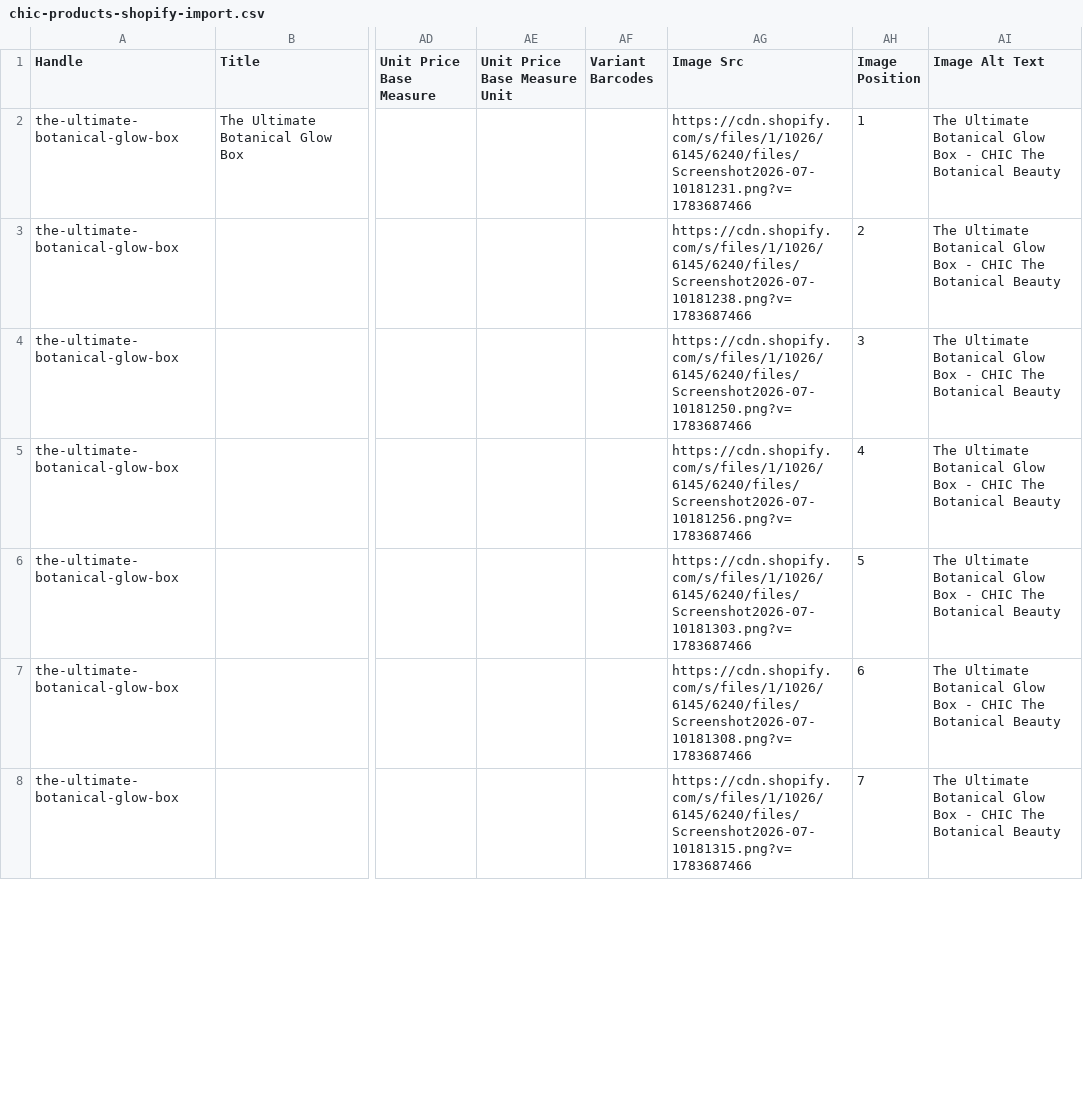
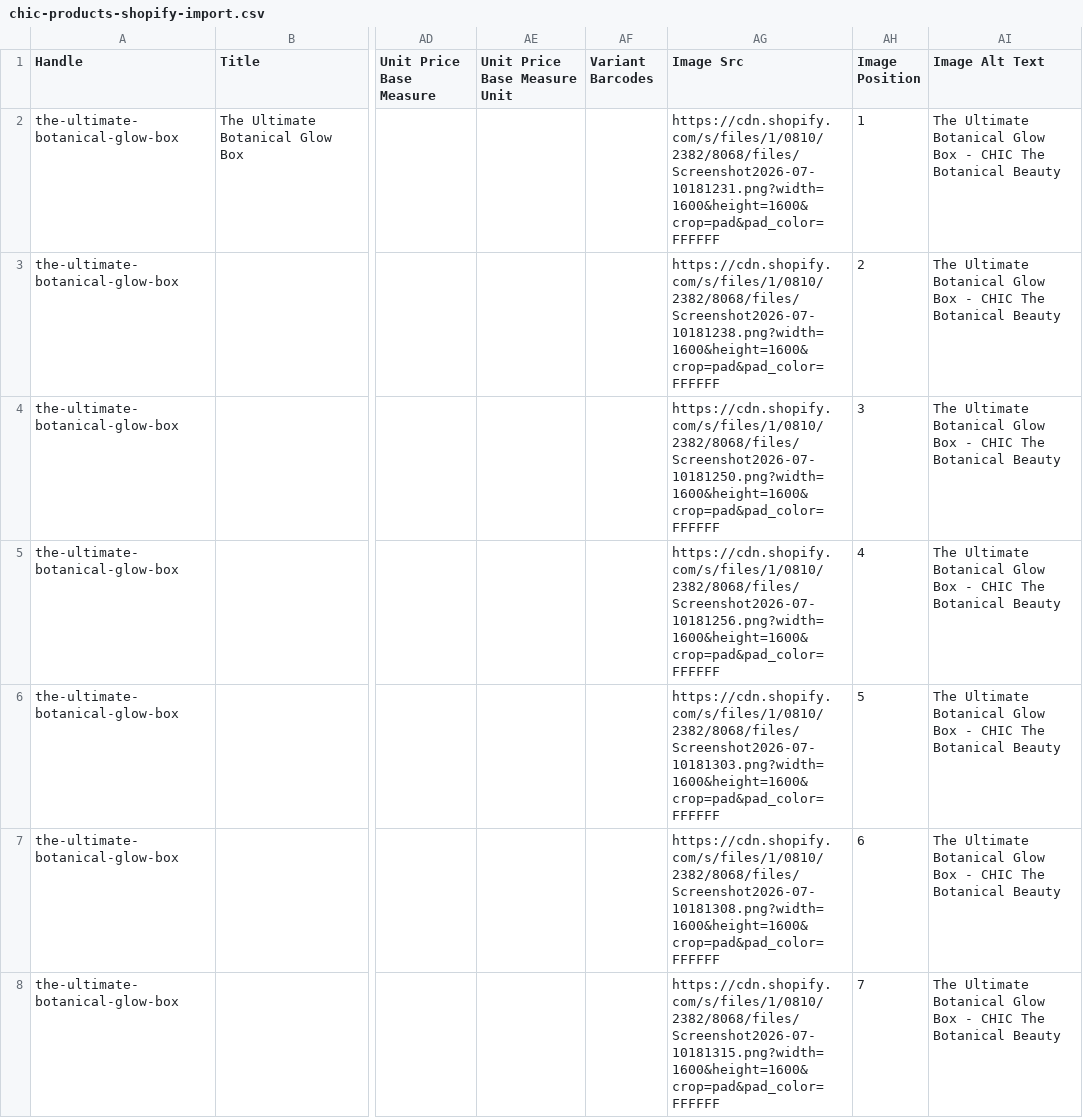
Before and after one commit to Shubham-708/Chic-iifetech-shopify, a CSV file: product-data/chic-products-shopify-import.csv, drawn as a sheet; only a part is shown, gaps mark what is left out; the diff covers the shown part only; the diff names each change by its address in the sheet, - before the commit and + after, or states it on an @@ line.

```diff
--- a/product-data/chic-products-shopify-import.csv
+++ b/product-data/chic-products-shopify-import.csv
-AG2 (Image Src): https://cdn.shopify.com/s/files/1/1026/6145/6240/files/Screenshot2026-07-10181231.png?v=1783687466
+AG2 (Image Src): https://cdn.shopify.com/s/files/1/0810/2382/8068/files/Screenshot2026-07-10181231.png?width=1600&height=1600&crop=pad&pad_color=FFFFFF
-AG3 (Image Src): https://cdn.shopify.com/s/files/1/1026/6145/6240/files/Screenshot2026-07-10181238.png?v=1783687466
+AG3 (Image Src): https://cdn.shopify.com/s/files/1/0810/2382/8068/files/Screenshot2026-07-10181238.png?width=1600&height=1600&crop=pad&pad_color=FFFFFF
-AG4 (Image Src): https://cdn.shopify.com/s/files/1/1026/6145/6240/files/Screenshot2026-07-10181250.png?v=1783687466
+AG4 (Image Src): https://cdn.shopify.com/s/files/1/0810/2382/8068/files/Screenshot2026-07-10181250.png?width=1600&height=1600&crop=pad&pad_color=FFFFFF
-AG5 (Image Src): https://cdn.shopify.com/s/files/1/1026/6145/6240/files/Screenshot2026-07-10181256.png?v=1783687466
+AG5 (Image Src): https://cdn.shopify.com/s/files/1/0810/2382/8068/files/Screenshot2026-07-10181256.png?width=1600&height=1600&crop=pad&pad_color=FFFFFF
-AG6 (Image Src): https://cdn.shopify.com/s/files/1/1026/6145/6240/files/Screenshot2026-07-10181303.png?v=1783687466
+AG6 (Image Src): https://cdn.shopify.com/s/files/1/0810/2382/8068/files/Screenshot2026-07-10181303.png?width=1600&height=1600&crop=pad&pad_color=FFFFFF
-AG7 (Image Src): https://cdn.shopify.com/s/files/1/1026/6145/6240/files/Screenshot2026-07-10181308.png?v=1783687466
+AG7 (Image Src): https://cdn.shopify.com/s/files/1/0810/2382/8068/files/Screenshot2026-07-10181308.png?width=1600&height=1600&crop=pad&pad_color=FFFFFF
-AG8 (Image Src): https://cdn.shopify.com/s/files/1/1026/6145/6240/files/Screenshot2026-07-10181315.png?v=1783687466
+AG8 (Image Src): https://cdn.shopify.com/s/files/1/0810/2382/8068/files/Screenshot2026-07-10181315.png?width=1600&height=1600&crop=pad&pad_color=FFFFFF
```
Also changed, not shown: 138 edited cells elsewhere in this file, 1 other file.
